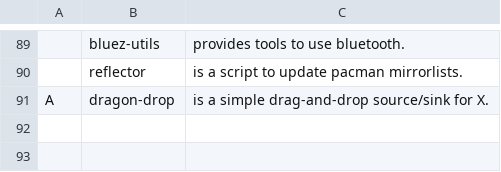
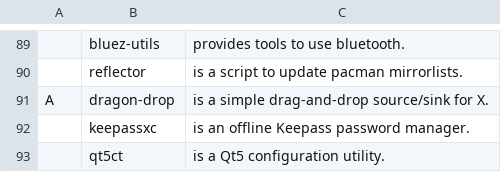
Before and after one commit to Alpuds/config, a CSV file: progs.csv, drawn as a sheet; only a part is shown, gaps mark what is left out; the diff names each change by its address in the sheet, - before the commit and + after, or states it on an @@ line.

Commit message:
added Keepassxc and applied Qt5 customization
The Qt5 customization made was the following:
Font: Sans Serif 12
Color scheme: darker

```diff
--- a/progs.csv
+++ b/progs.csv
+row 92:  | keepassxc | is an offline Keepass password manager.
+row 93:  | qt5ct | is a Qt5 configuration utility.
```
Also changed, not shown: 2 other files.
